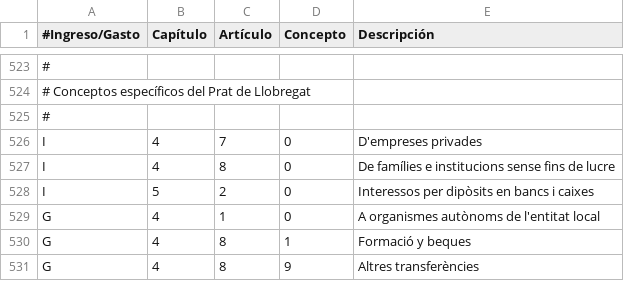
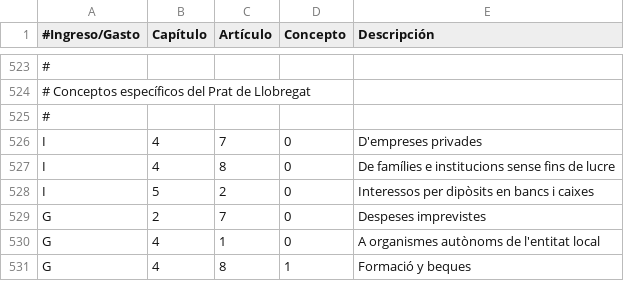
Before and after one commit to civio/presupuesto-elprat, a CSV file: data/ca/clasificacion_economica.csv, drawn as a sheet; only a part is shown, gaps mark what is left out; the shorter side is filled out with more unchanged rows.

```diff
--- a/data/ca/clasificacion_economica.csv
+++ b/data/ca/clasificacion_economica.csv
@@ -528,2 +528,3 @@ I,4,8,0,De famílies e institucions sense fins de lucre
 I,5,2,0,Interessos per dipòsits en bancs i caixes
+G,2,7,0,Despeses imprevistes
 G,4,1,0,A organismes autònoms de l'entitat local
```
Also changed, not shown: data/ca/areas_funcionales.csv, data/es/areas_funcionales.csv, 3 other files.
